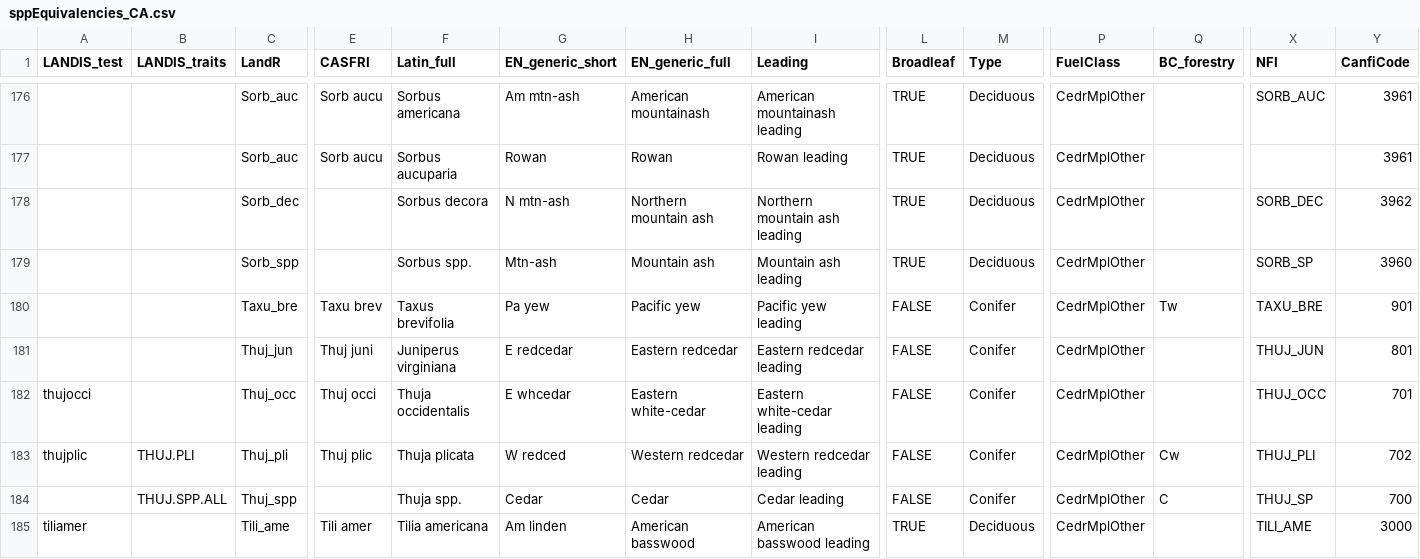
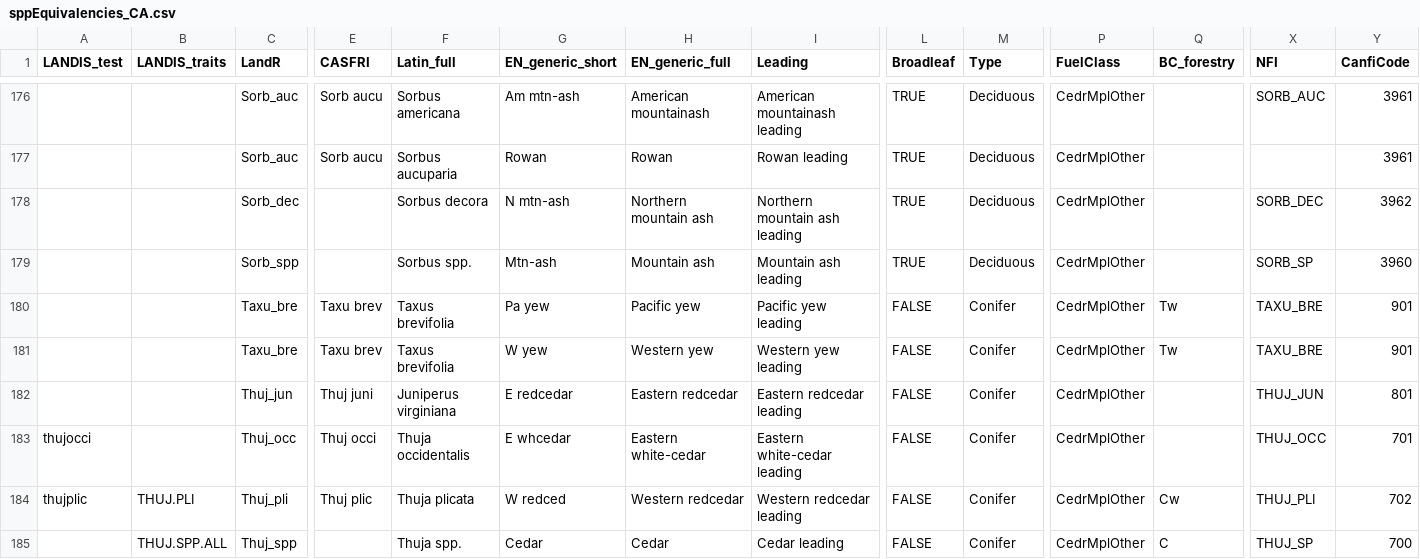
Before and after one commit to PredictiveEcology/LandR, a CSV file: data-raw/sppEquivalencies_CA.csv, drawn as a sheet; only a part is shown, gaps mark what is left out; the shorter side is filled out with more unchanged rows; rows hold the shown columns only; the diff names each change by its address in the sheet, - before the commit and + after, or states it on an @@ line.

Commit message:
Added a line for western yew to match pacific yew attempt 2

```diff
--- a/data-raw/sppEquivalencies_CA.csv
+++ b/data-raw/sppEquivalencies_CA.csv
+row 181:  |  | Taxu_bre | Taxu brev | Taxus brevifolia | W yew | Western yew | Western yew leading | FALSE | Conifer | CedrMplOther | Tw | TAXU_BRE | 901
```
Also changed, not shown: 1 other file.
